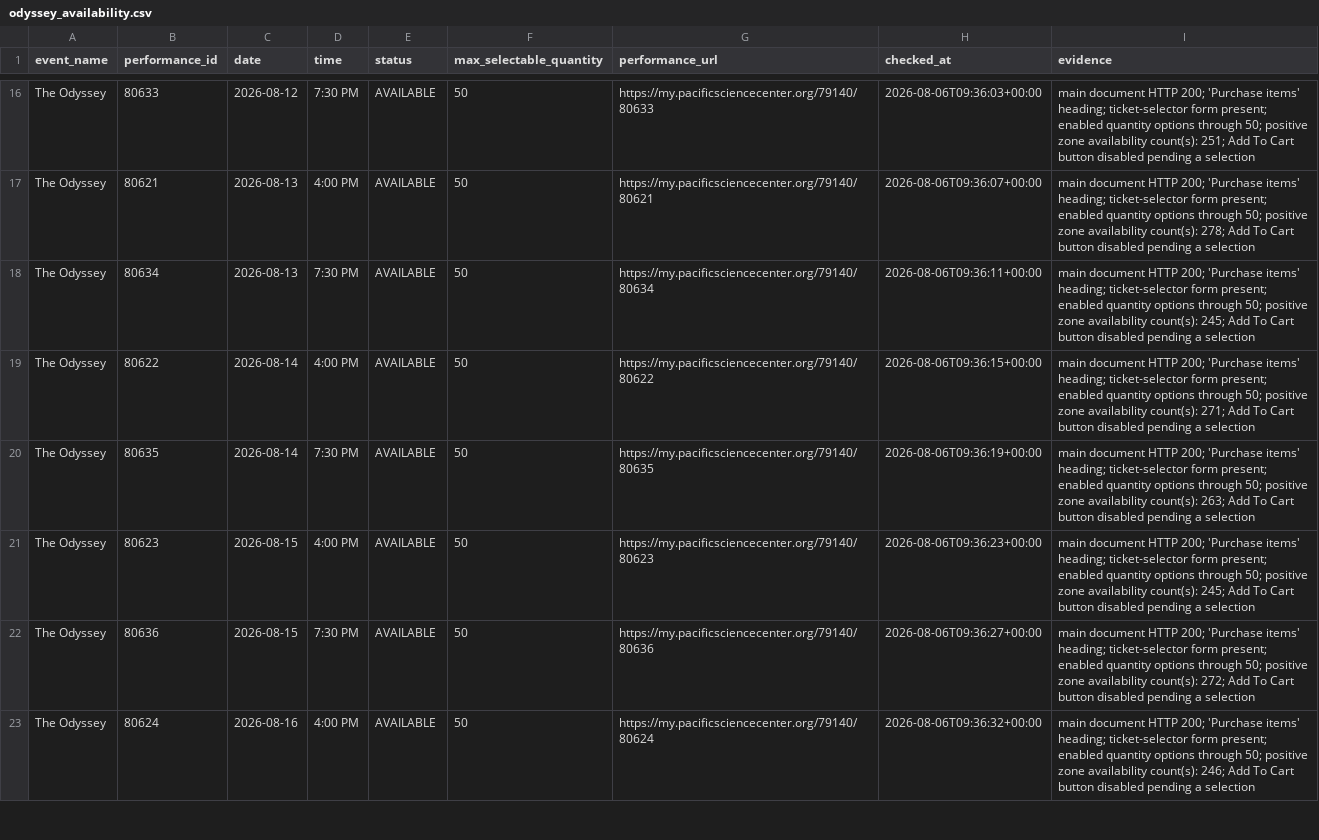
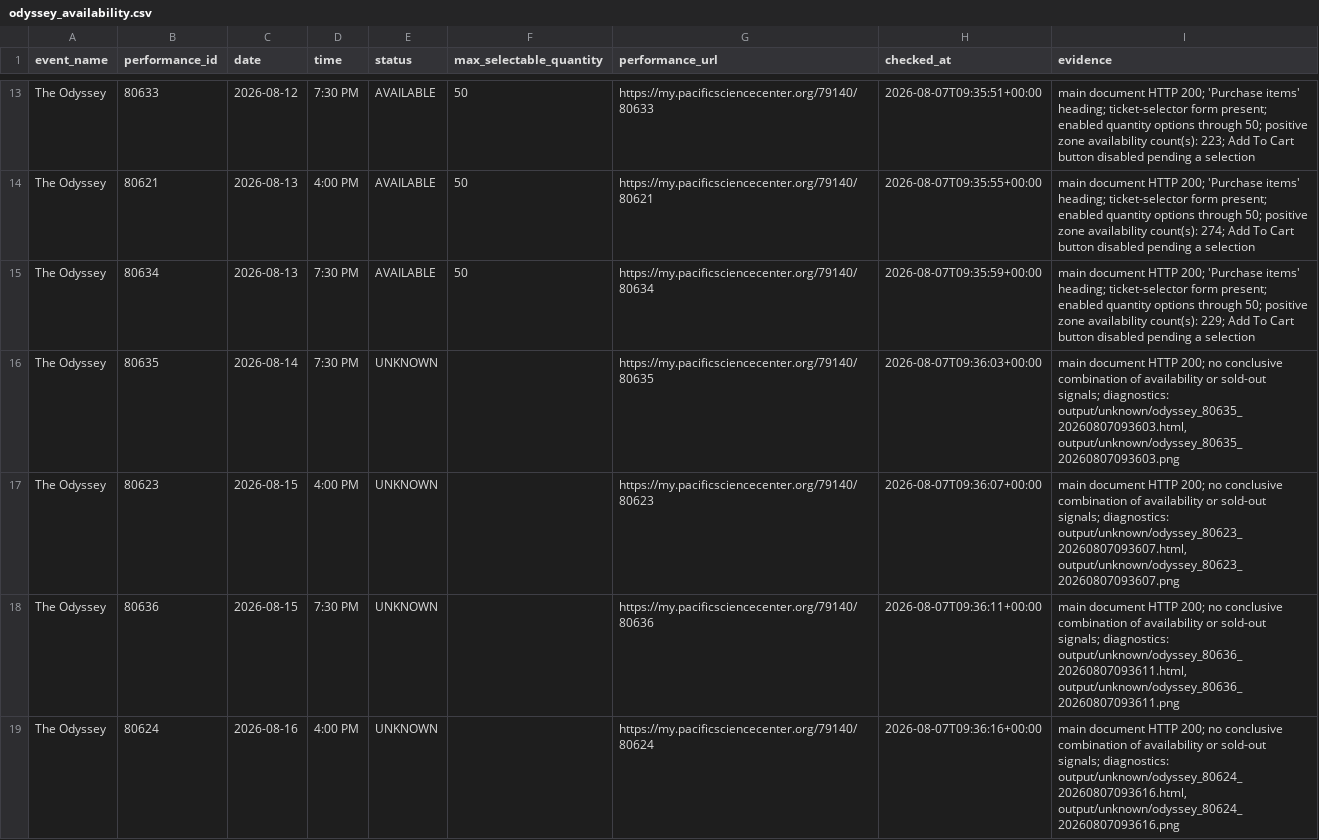
Before and after one commit to cheetahmonkey/IMAX, a CSV file: output/odyssey_availability.csv, drawn as a sheet; only a part is shown, gaps mark what is left out; removed rows and columns are numbered as before the commit, all else as after; the diff covers the shown part only; the diff names each change by its address in the sheet, - before the commit and + after, or states it on an @@ line.

Commit message:
Refresh Odyssey availability 2026-08-07 02:36 PDT

```diff
--- a/output/odyssey_availability.csv
+++ b/output/odyssey_availability.csv
-H13 (checked_at): 2026-08-06T09:36:03+00:00
+H13 (checked_at): 2026-08-07T09:35:51+00:00
-I13 (evidence): …availability count(s): 251; Add To…
+I13 (evidence): …availability count(s): 223; Add To…
-H14 (checked_at): 2026-08-06T09:36:07+00:00
+H14 (checked_at): 2026-08-07T09:35:55+00:00
-I14 (evidence): …availability count(s): 278; Add To…
+I14 (evidence): …availability count(s): 274; Add To…
-H15 (checked_at): 2026-08-06T09:36:11+00:00
+H15 (checked_at): 2026-08-07T09:35:59+00:00
-I15 (evidence): …availability count(s): 245; Add To…
+I15 (evidence): …availability count(s): 229; Add To…
-row 19: The Odyssey | 80622 | 2026-08-14 | 4:00 PM | AVAILABLE | 50 | https://my.pacificsciencecenter.org/79140/80622 | 2026-08-06T09:36:15+00:00 | main document HTTP 200; 'Purchase items' heading; ticket-selector form present; enabled quantity options through 50; positive zone availability count(s): 271; Add To Cart button disabled pending a selection
-E16:E19 (status): AVAILABLE
+E16:E19 (status): UNKNOWN
-F16:F19 (max_selectable_quantity): 50
+F16:F19 (max_selectable_quantity): (empty)
-H16 (checked_at): 2026-08-06T09:36:19+00:00
+H16 (checked_at): 2026-08-07T09:36:03+00:00
-I16 (evidence): …HTTP 200; 'Purchase items' heading; ticket-selector form present; enabled quantity options through 50; positive zone availability count(s): 263; Add To Cart button disabled pending a selection
+I16 (evidence): …HTTP 200; no conclusive combination of availability or sold-out signals; diagnostics: output/unknown/odyssey_80635_20260807093603.html, output/unknown/odyssey_80635_20260807093603.png
-H17 (checked_at): 2026-08-06T09:36:23+00:00
+H17 (checked_at): 2026-08-07T09:36:07+00:00
-I17 (evidence): …HTTP 200; 'Purchase items' heading; ticket-selector form present; enabled quantity options through 50; positive zone availability count(s): 245; Add To Cart button disabled pending a selection
+I17 (evidence): …HTTP 200; no conclusive combination of availability or sold-out signals; diagnostics: output/unknown/odyssey_80623_20260807093607.html, output/unknown/odyssey_80623_20260807093607.png
-H18 (checked_at): 2026-08-06T09:36:27+00:00
+H18 (checked_at): 2026-08-07T09:36:11+00:00
-I18 (evidence): …HTTP 200; 'Purchase items' heading; ticket-selector form present; enabled quantity options through 50; positive zone availability count(s): 272; Add To Cart button disabled pending a selection
+I18 (evidence): …HTTP 200; no conclusive combination of availability or sold-out signals; diagnostics: output/unknown/odyssey_80636_20260807093611.html, output/unknown/odyssey_80636_20260807093611.png
-H19 (checked_at): 2026-08-06T09:36:32+00:00
+H19 (checked_at): 2026-08-07T09:36:16+00:00
-I19 (evidence): …HTTP 200; 'Purchase items' heading; ticket-selector form present; enabled quantity options through 50; positive zone availability count(s): 246; Add To Cart button disabled pending a selection
+I19 (evidence): …HTTP 200; no conclusive combination of availability or sold-out signals; diagnostics: output/unknown/odyssey_80624_20260807093616.html, output/unknown/odyssey_80624_20260807093616.png
```
Also changed, not shown: 3 removed rows and 64 edited cells elsewhere in this file, 3 other files.
